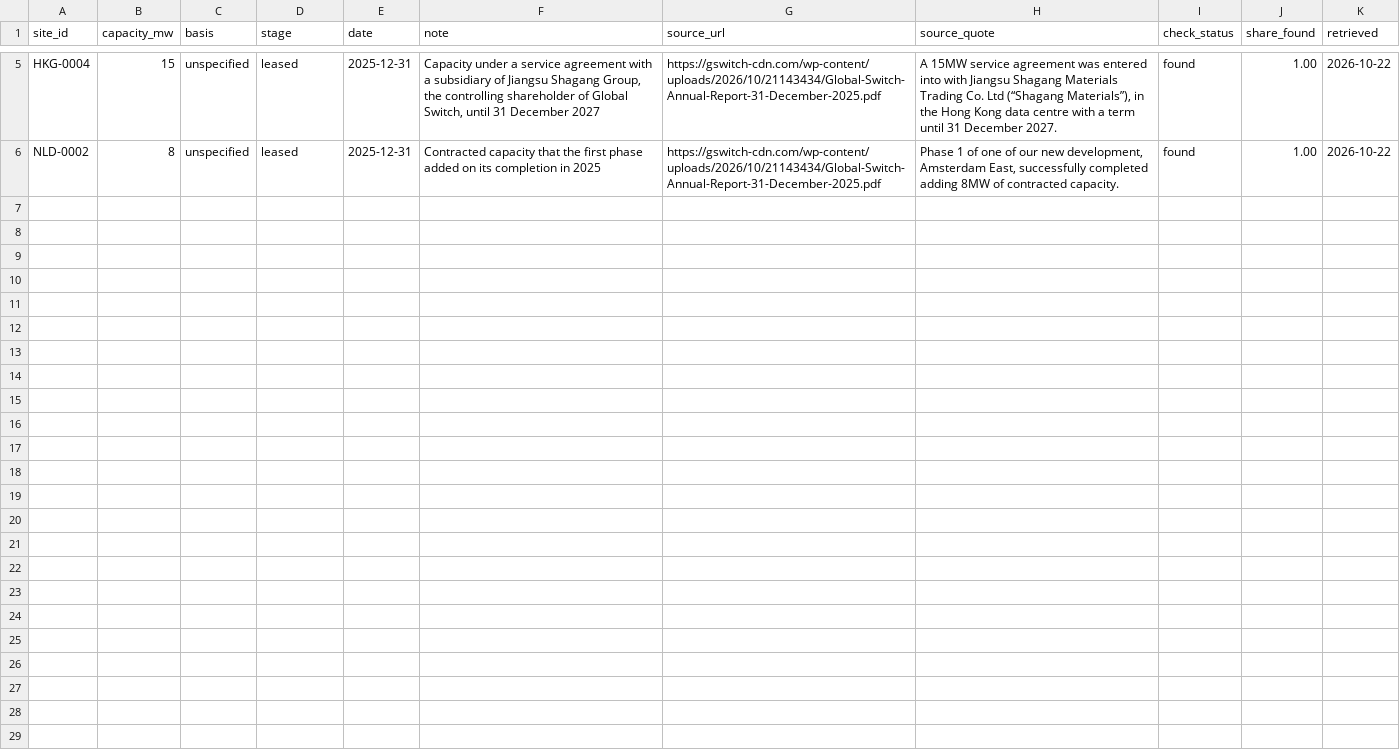
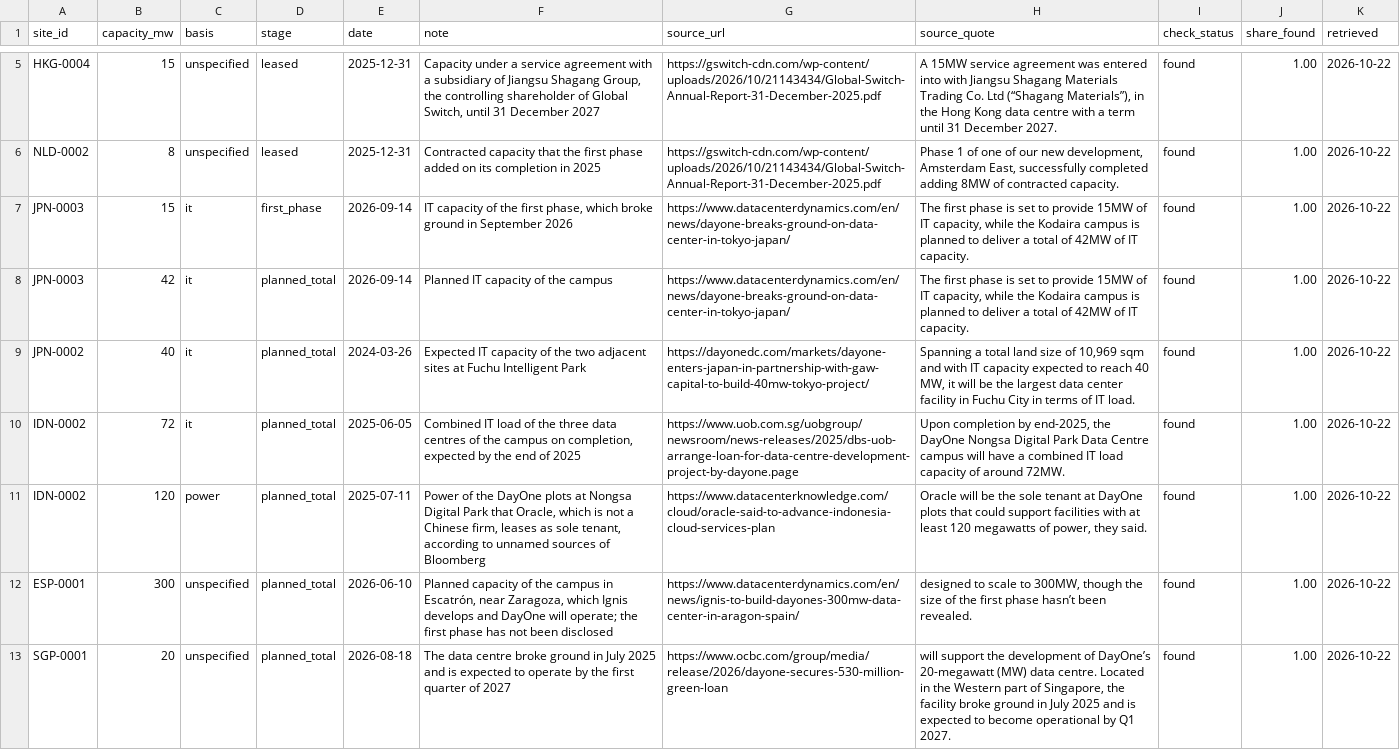
Before and after one commit to newlivehung123123/overseas_data_centres_China, a CSV file: data/site_capacity.csv, drawn as a sheet; only a part is shown, gaps mark what is left out; the diff names each change by its address in the sheet, - before the commit and + after, or states it on an @@ line.

Commit message:
Add Epoch AI estimates, new reports of rented AI chips and DayOne capacities
Four sites of the dataset are in Epoch AI's database of AI data centres,
and a new script reads Epoch's estimates for them. New reports cover
ByteDance at Nscale's Glomfjord site, from a loan agreement filed at the
SEC, and Tencent's leases from Oracle and Datasection. Capacity
statements are added for Kodaira, Fuchu, Nongsa, Singapore and Zaragoza,
and the dashboard gains a summary row and a table of reports without a
named site.

```diff
--- a/data/site_capacity.csv
+++ b/data/site_capacity.csv
+row 7: JPN-0003 | 15 | it | first_phase | 2026-09-14 | IT capacity of the first phase, which broke ground in September 2026 | https://www.datacenterdynamics.com/en/news/dayone-breaks-ground-on-data-center-in-tokyo-japan/ | The first phase is set to provide 15MW of IT capacity, while the Kodaira campus is planned to deliver a total of 42MW of IT capacity. | found | 1.00 | 2026-10-22
+row 8: JPN-0003 | 42 | it | planned_total | 2026-09-14 | Planned IT capacity of the campus | https://www.datacenterdynamics.com/en/news/dayone-breaks-ground-on-data-center-in-tokyo-japan/ | The first phase is set to provide 15MW of IT capacity, while the Kodaira campus is planned to deliver a total of 42MW of IT capacity. | found | 1.00 | 2026-10-22
+row 9: JPN-0002 | 40 | it | planned_total | 2024-03-26 | Expected IT capacity of the two adjacent sites at Fuchu Intelligent Park | https://dayonedc.com/markets/dayone-enters-japan-in-partnership-with-gaw-capital-to-build-40mw-tokyo-project/ | Spanning a total land size of 10,969 sqm and with IT capacity expected to reach 40 MW, it will be the largest data center facility in Fuchu City in terms of IT load. | found | 1.00 | 2026-10-22
+row 10: IDN-0002 | 72 | it | planned_total | 2025-06-05 | Combined IT load of the three data centres of the campus on completion, expected by the end of 2025 | https://www.uob.com.sg/uobgroup/newsroom/news-releases/2025/dbs-uob-arrange-loan-for-data-centre-development-project-by-dayone.page | Upon completion by end-2025, the DayOne Nongsa Digital Park Data Centre campus will have a combined IT load capacity of around 72MW. | found | 1.00 | 2026-10-22
+row 11: IDN-0002 | 120 | power | planned_total | 2025-07-11 | Power of the DayOne plots at Nongsa Digital Park that Oracle, which is not a Chinese firm, leases as sole tenant, according to unnamed sources of Bloomberg | https://www.datacenterknowledge.com/cloud/oracle-said-to-advance-indonesia-cloud-services-plan | Oracle will be the sole tenant at DayOne plots that could support facilities with at least 120 megawatts of power, they said. | found | 1.00 | 2026-10-22
+row 12: ESP-0001 | 300 | unspecified | planned_total | 2026-06-10 | Planned capacity of the campus in Escatrón, near Zaragoza, which Ignis develops and DayOne will operate; the first phase has not been disclosed | https://www.datacenterdynamics.com/en/news/ignis-to-build-dayones-300mw-data-center-in-aragon-spain/ | designed to scale to 300MW, though the size of the first phase hasn’t been revealed. | found | 1.00 | 2026-10-22
+row 13: SGP-0001 | 20 | unspecified | planned_total | 2026-08-18 | The data centre broke ground in July 2025 and is expected to operate by the first quarter of 2027 | https://www.ocbc.com/group/media/release/2026/dayone-secures-530-million-green-loan | will support the development of DayOne’s 20-megawatt (MW) data centre. Located in the Western part of Singapore, the facility broke ground in July 2025 and is expected to become operational by Q1 2027. | found | 1.00 | 2026-10-22
```
Also changed, not shown: config/ai_compute.csv, config/site_capacity.csv, 21 other files.
